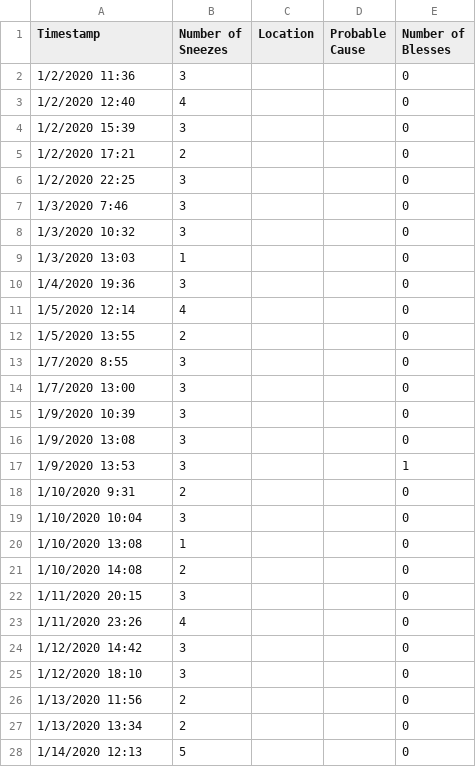
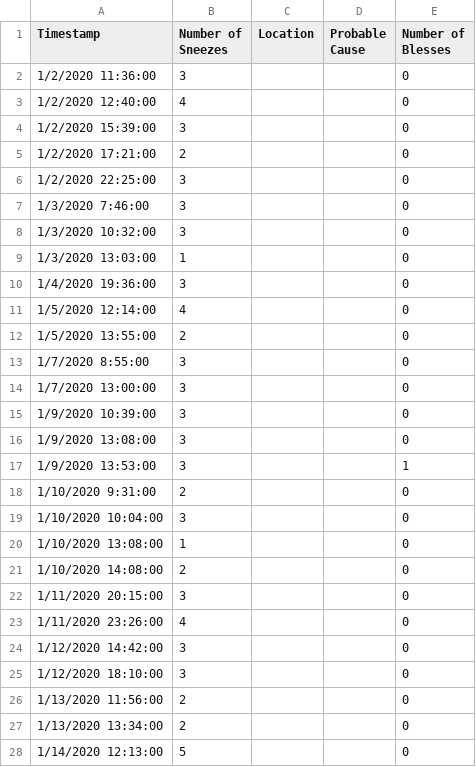
Before and after one commit to gtblack4/TheSneezeProject, a CSV file: data/2020Sneezes.csv, drawn as a sheet; only a part is shown; the diff covers the shown part only.

```diff
--- a/data/2020Sneezes.csv
+++ b/data/2020Sneezes.csv
@@ -1,28 +1,28 @@
 Timestamp;Number of Sneezes;Location;Probable Cause;Number of Blesses
-1/2/2020 11:36;3;;;0
-1/2/2020 12:40;4;;;0
-1/2/2020 15:39;3;;;0
-1/2/2020 17:21;2;;;0
-1/2/2020 22:25;3;;;0
-1/3/2020 7:46;3;;;0
-1/3/2020 10:32;3;;;0
-1/3/2020 13:03;1;;;0
-1/4/2020 19:36;3;;;0
-1/5/2020 12:14;4;;;0
-1/5/2020 13:55;2;;;0
-1/7/2020 8:55;3;;;0
-1/7/2020 13:00;3;;;0
-1/9/2020 10:39;3;;;0
-1/9/2020 13:08;3;;;0
-1/9/2020 13:53;3;;;1
-1/10/2020 9:31;2;;;0
-1/10/2020 10:04;3;;;0
-1/10/2020 13:08;1;;;0
-1/10/2020 14:08;2;;;0
-1/11/2020 20:15;3;;;0
-1/11/2020 23:26;4;;;0
-1/12/2020 14:42;3;;;0
-1/12/2020 18:10;3;;;0
-1/13/2020 11:56;2;;;0
-1/13/2020 13:34;2;;;0
-1/14/2020 12:13;5;;;0
+1/2/2020 11:36:00;3;;;0
+1/2/2020 12:40:00;4;;;0
+1/2/2020 15:39:00;3;;;0
+1/2/2020 17:21:00;2;;;0
+1/2/2020 22:25:00;3;;;0
+1/3/2020 7:46:00;3;;;0
+1/3/2020 10:32:00;3;;;0
+1/3/2020 13:03:00;1;;;0
+1/4/2020 19:36:00;3;;;0
+1/5/2020 12:14:00;4;;;0
+1/5/2020 13:55:00;2;;;0
+1/7/2020 8:55:00;3;;;0
+1/7/2020 13:00:00;3;;;0
+1/9/2020 10:39:00;3;;;0
+1/9/2020 13:08:00;3;;;0
+1/9/2020 13:53:00;3;;;1
+1/10/2020 9:31:00;2;;;0
+1/10/2020 10:04:00;3;;;0
+1/10/2020 13:08:00;1;;;0
+1/10/2020 14:08:00;2;;;0
+1/11/2020 20:15:00;3;;;0
+1/11/2020 23:26:00;4;;;0
+1/12/2020 14:42:00;3;;;0
+1/12/2020 18:10:00;3;;;0
+1/13/2020 11:56:00;2;;;0
+1/13/2020 13:34:00;2;;;0
+1/14/2020 12:13:00;5;;;0
```
Also changed, not shown: 39 edited cells elsewhere in this file, 10 other files.
